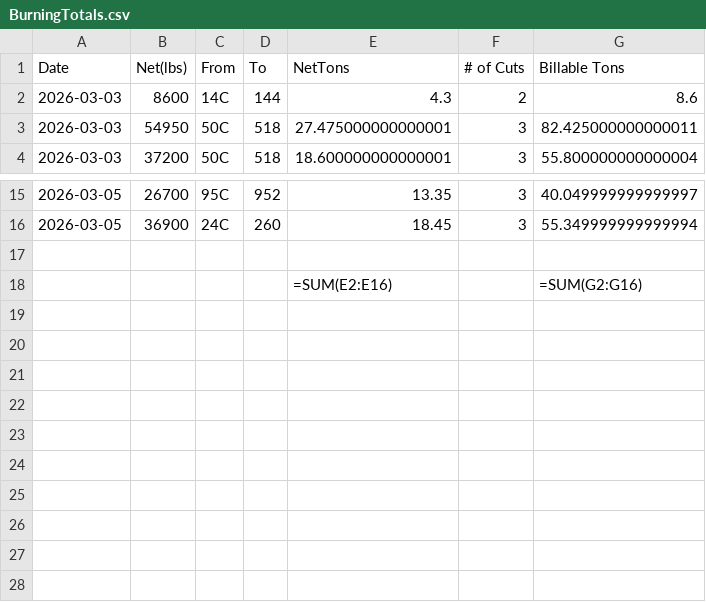
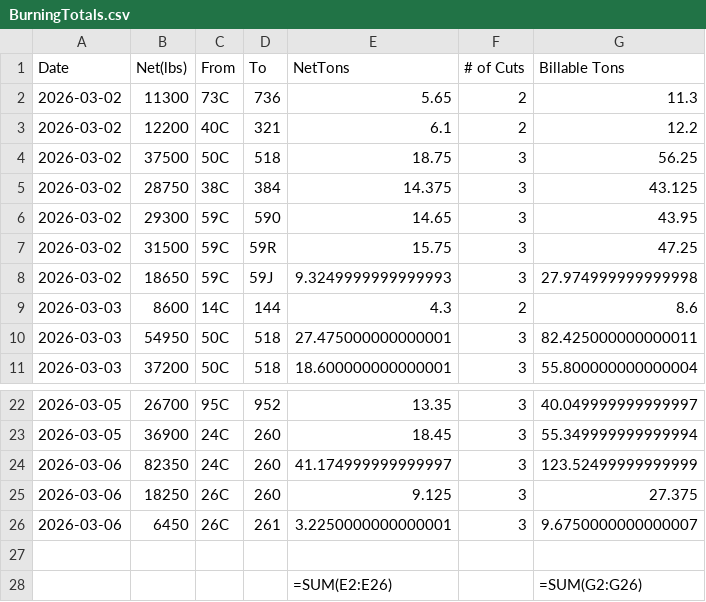
Before and after one commit to Harsco36Map/Yardmap, a CSV file: BurningTotals.csv, drawn as a sheet; only a part is shown, gaps mark what is left out.

Commit message:
Add files via upload

```diff
--- a/BurningTotals.csv
+++ b/BurningTotals.csv
@@ -1,2 +1,9 @@
 Date,Net(lbs),From,To,NetTons,# of Cuts,Billable Tons
+2026-03-02,11300,73C,736,5.65,2,11.3
+2026-03-02,12200,40C,321,6.1,2,12.2
+2026-03-02,37500,50C,518,18.75,3,56.25
+2026-03-02,28750,38C,384,14.375,3,43.125
+2026-03-02,29300,59C,590,14.65,3,43.95
+2026-03-02,31500,59C,59R,15.75,3,47.25
+2026-03-02,18650,59C,59J,9.3249999999999993,3,27.974999999999998
 2026-03-03,8600,14C,144,4.3,2,8.6
@@ -16,3 +23,6 @@ Date,Net(lbs),From,To,NetTons,# of Cuts,Billable Tons
 2026-03-05,36900,24C,260,18.45,3,55.349999999999994
+2026-03-06,82350,24C,260,41.174999999999997,3,123.52499999999999
+2026-03-06,18250,26C,260,9.125,3,27.375
+2026-03-06,6450,26C,261,3.2250000000000001,3,9.6750000000000007
 ,,,,,,
-,,,,=SUM(E2:E16),,=SUM(G2:G16)
+,,,,=SUM(E2:E26),,=SUM(G2:G26)
```
